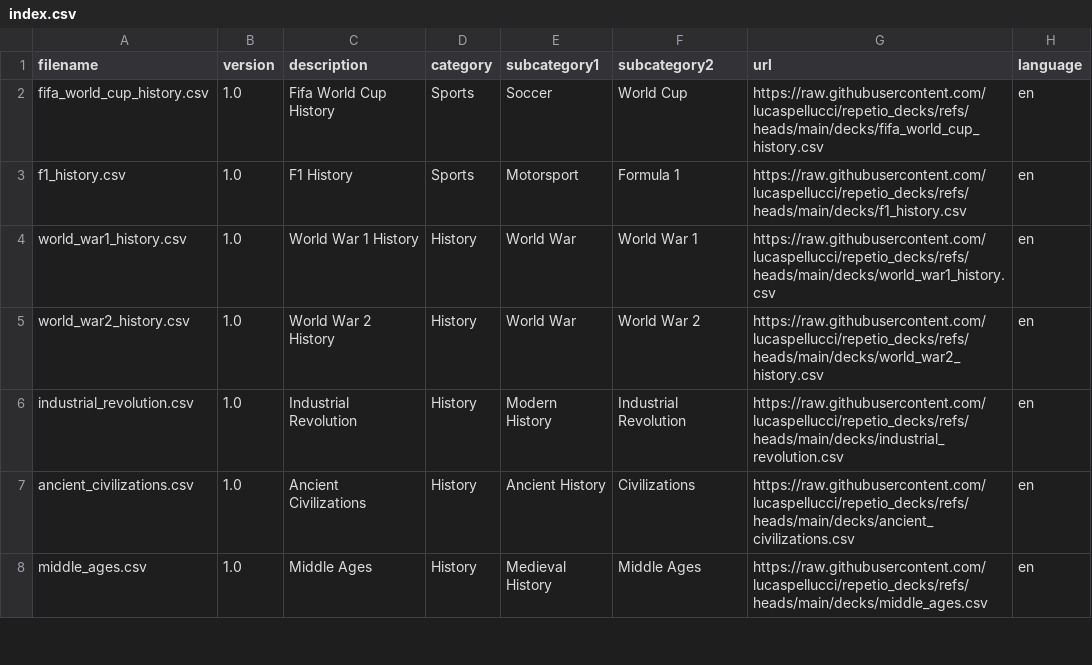
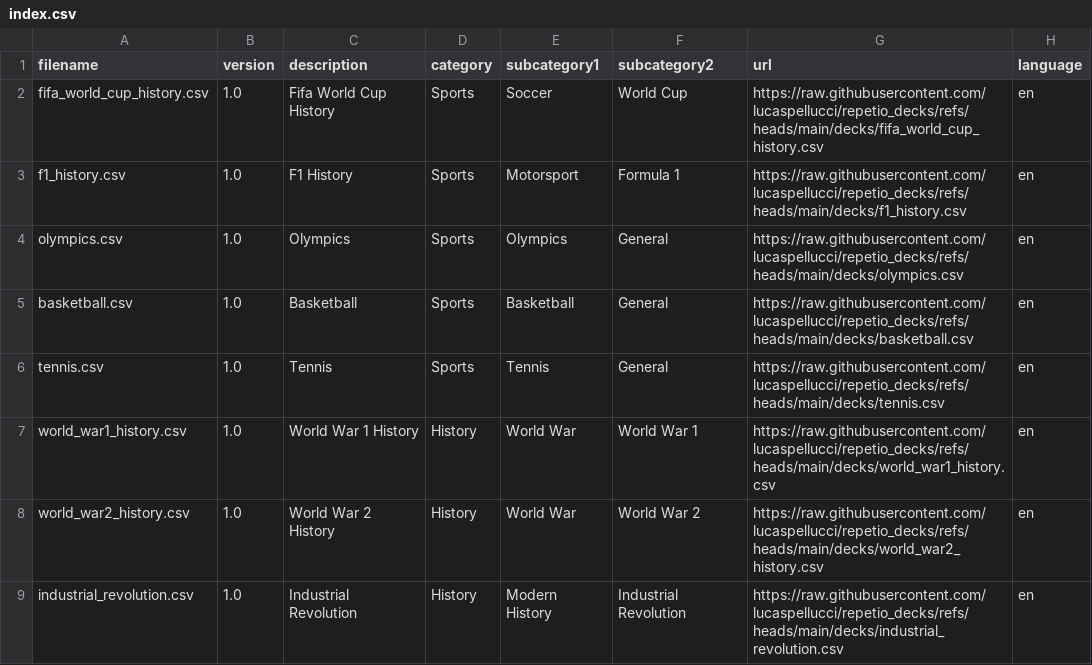
Before and after one commit to lucaspellucci/repetio_decks, a CSV file: index.csv, drawn as a sheet; only a part is shown; the shorter side is filled out with more unchanged rows.

```diff
--- a/index.csv
+++ b/index.csv
@@ -3,2 +3,5 @@ fifa_world_cup_history.csv,1.0,Fifa World Cup History,Sports,Soccer,World Cup,ht
 f1_history.csv,1.0,F1 History,Sports,Motorsport,Formula 1,https://raw.githubusercontent.com/lucaspellucci/repetio_decks/refs/heads/main/decks/f1_history.csv,en
+olympics.csv,1.0,Olympics,Sports,Olympics,General,https://raw.githubusercontent.com/lucaspellucci/repetio_decks/refs/heads/main/decks/olympics.csv,en
+basketball.csv,1.0,Basketball,Sports,Basketball,General,https://raw.githubusercontent.com/lucaspellucci/repetio_decks/refs/heads/main/decks/basketball.csv,en
+tennis.csv,1.0,Tennis,Sports,Tennis,General,https://raw.githubusercontent.com/lucaspellucci/repetio_decks/refs/heads/main/decks/tennis.csv,en
 world_war1_history.csv,1.0,World War 1 History,History,World War,World War 1,https://raw.githubusercontent.com/lucaspellucci/repetio_decks/refs/heads/main/decks/world_war1_history.csv,en
```
Also changed, not shown: 3 other files.
